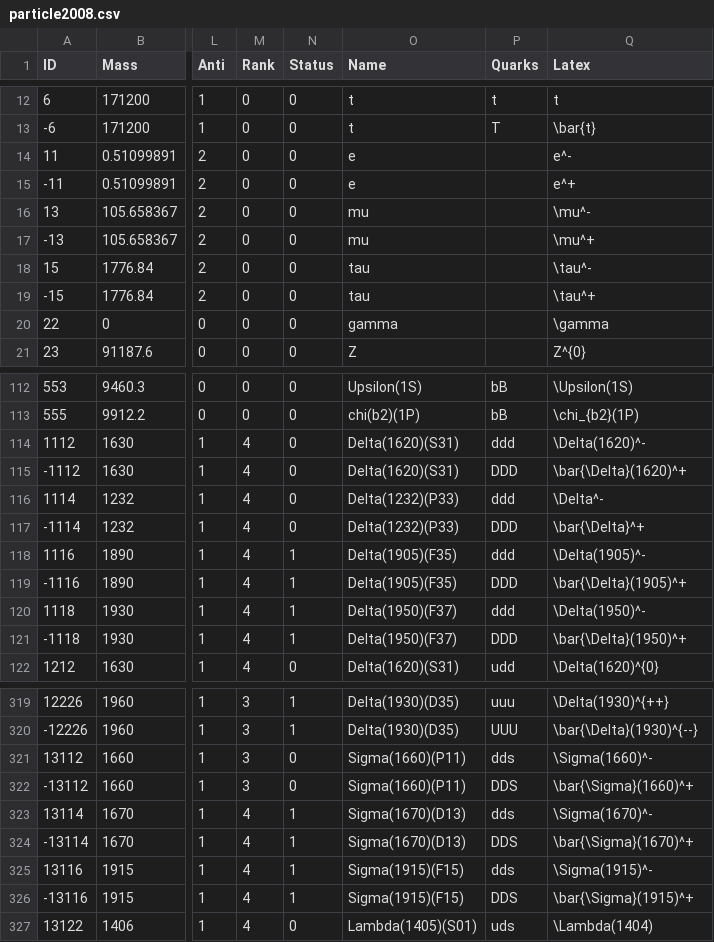
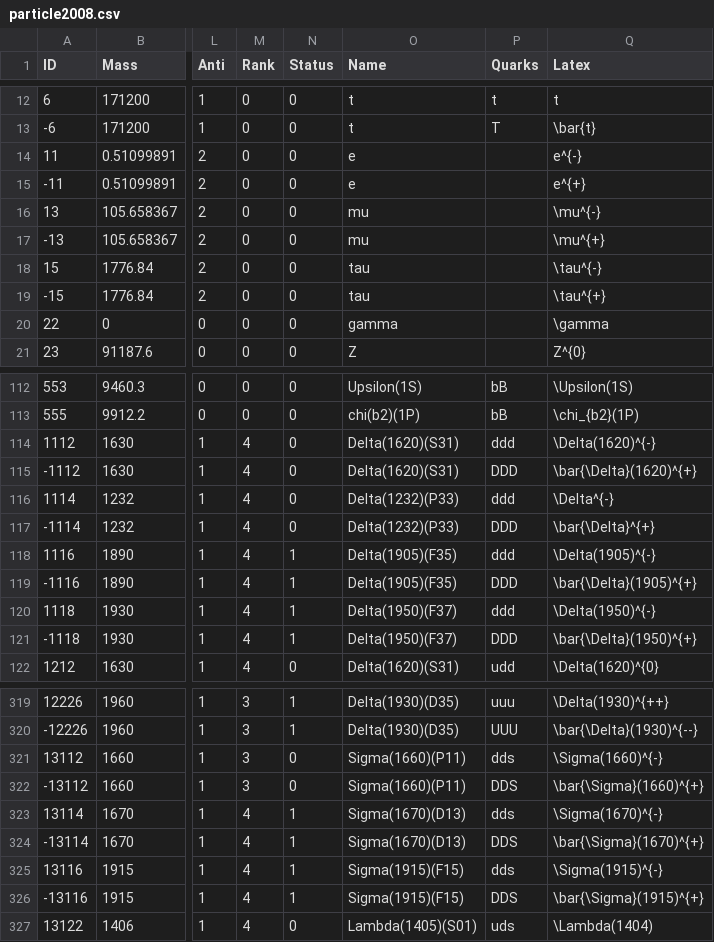
Before and after one commit to scikit-hep/particle, a CSV file: particle/data/particle2008.csv, drawn as a sheet; only a part is shown, gaps mark what is left out; the diff covers the shown part only; the diff names each change by its address in the sheet, - before the commit and + after, or states it on an @@ line.

Commit message:
Better handling of HTML and LaTeX names

```diff
--- a/particle/data/particle2008.csv
+++ b/particle/data/particle2008.csv
-Q14 (Latex): e^-
+Q14 (Latex): e^{-}
-Q15 (Latex): e^+
+Q15 (Latex): e^{+}
-Q16 (Latex): \mu^-
+Q16 (Latex): \mu^{-}
-Q17 (Latex): \mu^+
+Q17 (Latex): \mu^{+}
-Q18 (Latex): \tau^-
+Q18 (Latex): \tau^{-}
-Q19 (Latex): \tau^+
+Q19 (Latex): \tau^{+}
-Q114 (Latex): \Delta(1620)^-
+Q114 (Latex): \Delta(1620)^{-}
-Q115 (Latex): \bar{\Delta}(1620)^+
+Q115 (Latex): \bar{\Delta}(1620)^{+}
-Q116 (Latex): \Delta^-
+Q116 (Latex): \Delta^{-}
-Q117 (Latex): \bar{\Delta}^+
+Q117 (Latex): \bar{\Delta}^{+}
-Q118 (Latex): \Delta(1905)^-
+Q118 (Latex): \Delta(1905)^{-}
-Q119 (Latex): \bar{\Delta}(1905)^+
+Q119 (Latex): \bar{\Delta}(1905)^{+}
-Q120 (Latex): \Delta(1950)^-
+Q120 (Latex): \Delta(1950)^{-}
-Q121 (Latex): \bar{\Delta}(1950)^+
+Q121 (Latex): \bar{\Delta}(1950)^{+}
-Q321 (Latex): \Sigma(1660)^-
+Q321 (Latex): \Sigma(1660)^{-}
-Q322 (Latex): \bar{\Sigma}(1660)^+
+Q322 (Latex): \bar{\Sigma}(1660)^{+}
-Q323 (Latex): \Sigma(1670)^-
+Q323 (Latex): \Sigma(1670)^{-}
-Q324 (Latex): \bar{\Sigma}(1670)^+
+Q324 (Latex): \bar{\Sigma}(1670)^{+}
-Q325 (Latex): \Sigma(1915)^-
+Q325 (Latex): \Sigma(1915)^{-}
-Q326 (Latex): \bar{\Sigma}(1915)^+
+Q326 (Latex): \bar{\Sigma}(1915)^{+}
```
Also changed, not shown: 22 edited cells elsewhere in this file, particle/data/particle2018.csv, particle/data/pdgid_to_latex.csv, 1 other file.
